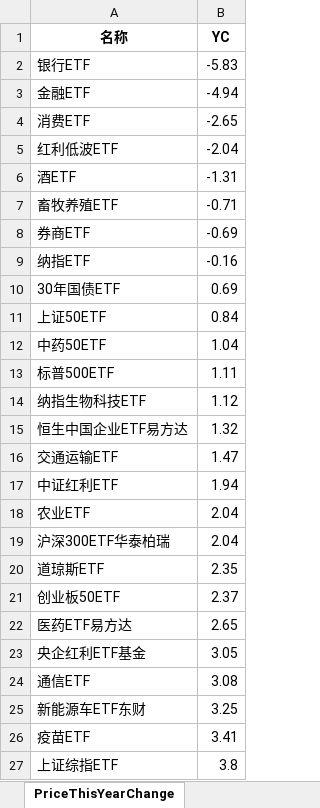
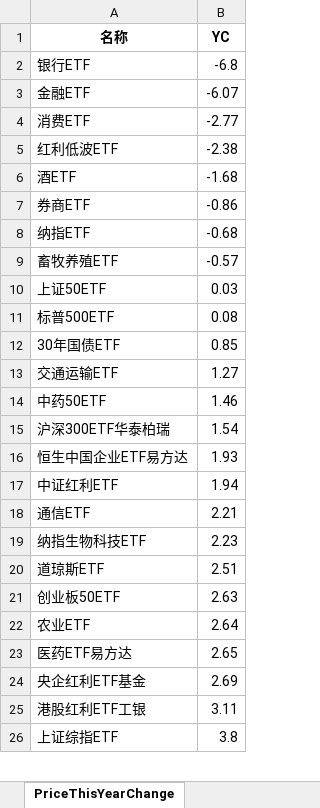
Before and after one commit to digital-era/AIPEMarketDashboard, an Excel workbook: AIPEMarketData.xlsx, sheet PriceThisYearChange, drawn as a sheet; only a part is shown; values as stored, in another font and other column widths than the file's, no borders; removed rows and columns are numbered as before the commit, all else as after; the diff covers the shown part only; the diff names each change by its address in the sheet, - before the commit and + after, or states it on an @@ line.

```diff
--- a/AIPEMarketData.xlsx (sheet PriceThisYearChange)
+++ b/AIPEMarketData.xlsx (sheet PriceThisYearChange)
-B2 (YC): -5.83
+B2 (YC): -6.8
-B3 (YC): -4.94
+B3 (YC): -6.07
-B4 (YC): -2.65
+B4 (YC): -2.77
-B5 (YC): -2.04
+B5 (YC): -2.38
-B6 (YC): -1.31
+B6 (YC): -1.68
-row 7: 畜牧养殖ETF | -0.71
-B7 (YC): -0.69
+B7 (YC): -0.86
-B8 (YC): -0.16
+B8 (YC): -0.68
-row 10: 30年国债ETF | 0.69
+row 9: 畜牧养殖ETF | -0.57
-B10 (YC): 0.84
+B10 (YC): 0.03
-row 12: 中药50ETF | 1.04
-B11 (YC): 1.11
+B11 (YC): 0.08
-row 14: 纳指生物科技ETF | 1.12
-row 15: 恒生中国企业ETF易方达 | 1.32
+row 12: 30年国债ETF | 0.85
-B13 (YC): 1.47
+B13 (YC): 1.27
+row 14: 中药50ETF | 1.46
+row 15: 沪深300ETF华泰柏瑞 | 1.54
+row 16: 恒生中国企业ETF易方达 | 1.93
-row 18: 农业ETF | 2.04
-row 19: 沪深300ETF华泰柏瑞 | 2.04
+row 18: 通信ETF | 2.21
+row 19: 纳指生物科技ETF | 2.23
-B20 (YC): 2.35
+B20 (YC): 2.51
-B21 (YC): 2.37
+B21 (YC): 2.63
+row 22: 农业ETF | 2.64
-B24 (YC): 3.05
+B24 (YC): 2.69
-row 24: 通信ETF | 3.08
-row 25: 新能源车ETF东财 | 3.25
-row 26: 疫苗ETF | 3.41
+row 25: 港股红利ETF工银 | 3.11
```
Also changed, not shown: 22 added rows, 21 removed rows and 16 edited cells elsewhere in this sheet, sheet DistributeHotIndustry, sheet ShareThisYearChange, sheet TopStockIn5DaysMainFund, sheet PriceChangeFrom2021, sheet ShareChangeFrom2021, sheet TopStockInTopPotScore, 7 more sheets, 1 other file.
